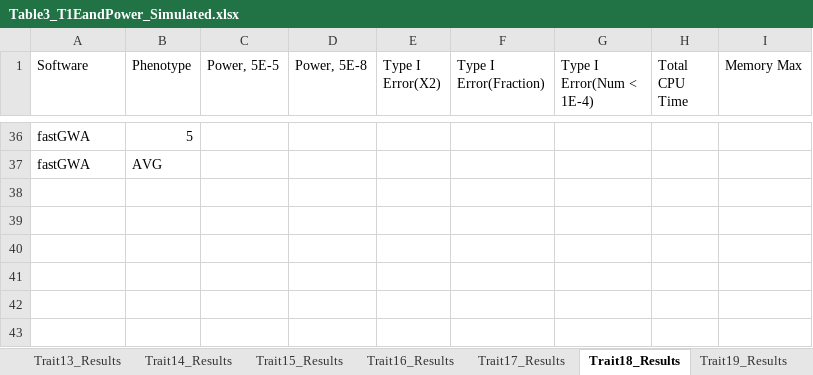
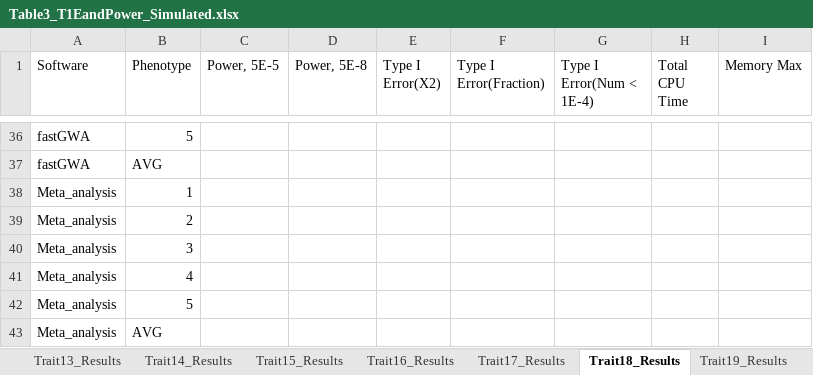
Before and after one commit to KirakiraZLY/An-evaluation-of-software-for-performing-GWAS-mixed-model-association-analysis, an Excel workbook: Tables/Table3_T1EandPower_Simulated.xlsx, sheet Trait18_Results, drawn as a sheet; only a part is shown, gaps mark what is left out; values as stored, in another font and other column widths than the file's, no borders; the diff names each change by its address in the sheet, - before the commit and + after, or states it on an @@ line.

```diff
--- a/Tables/Table3_T1EandPower_Simulated.xlsx (sheet Trait18_Results)
+++ b/Tables/Table3_T1EandPower_Simulated.xlsx (sheet Trait18_Results)
+row 38: Meta_analysis | 1
+row 39: Meta_analysis | 2
+row 40: Meta_analysis | 3
+row 41: Meta_analysis | 4
+row 42: Meta_analysis | 5
+row 43: Meta_analysis | AVG
```
Also changed, not shown: sheet Trait15_Results, sheet Trait4_Results, sheet Trait6_Results, sheet Trait5_Results, sheet Trait10_Results, sheet Trait16_Results, 16 more sheets, 4 other files.
